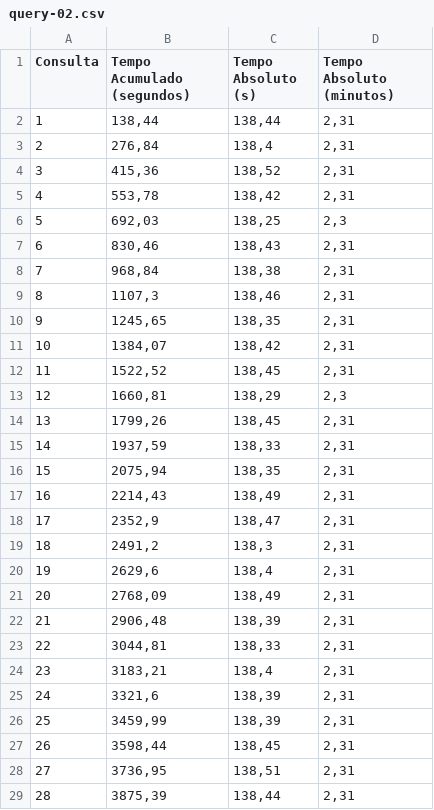
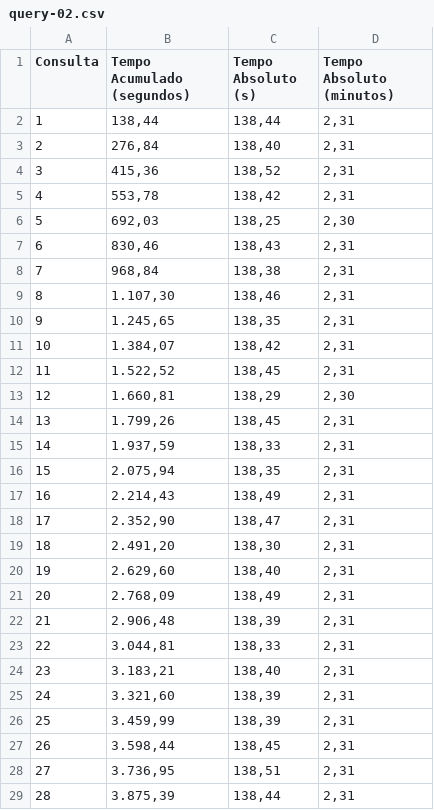
Before and after one commit to alexsandro-matias/TPC-H, a CSV file: queries-time-results-sets/no-otimization/query-02.csv, drawn as a sheet; only a part is shown; the diff covers the shown part only.

```diff
--- a/queries-time-results-sets/no-otimization/query-02.csv
+++ b/queries-time-results-sets/no-otimization/query-02.csv
@@ -2,28 +2,28 @@ Consulta,Tempo Acumulado (segundos),Tempo Absoluto (s),Tempo Absoluto (minutos)
 1,"138,44","138,44","2,31"
-2,"276,84","138,4","2,31"
+2,"276,84","138,40","2,31"
 3,"415,36","138,52","2,31"
 4,"553,78","138,42","2,31"
-5,"692,03","138,25","2,3"
+5,"692,03","138,25","2,30"
 6,"830,46","138,43","2,31"
 7,"968,84","138,38","2,31"
-8,"1107,3","138,46","2,31"
-9,"1245,65","138,35","2,31"
-10,"1384,07","138,42","2,31"
-11,"1522,52","138,45","2,31"
-12,"1660,81","138,29","2,3"
-13,"1799,26","138,45","2,31"
-14,"1937,59","138,33","2,31"
-15,"2075,94","138,35","2,31"
-16,"2214,43","138,49","2,31"
-17,"2352,9","138,47","2,31"
-18,"2491,2","138,3","2,31"
-19,"2629,6","138,4","2,31"
-20,"2768,09","138,49","2,31"
-21,"2906,48","138,39","2,31"
-22,"3044,81","138,33","2,31"
-23,"3183,21","138,4","2,31"
-24,"3321,6","138,39","2,31"
-25,"3459,99","138,39","2,31"
-26,"3598,44","138,45","2,31"
-27,"3736,95","138,51","2,31"
-28,"3875,39","138,44","2,31"
+8,"1.107,30","138,46","2,31"
+9,"1.245,65","138,35","2,31"
+10,"1.384,07","138,42","2,31"
+11,"1.522,52","138,45","2,31"
+12,"1.660,81","138,29","2,30"
+13,"1.799,26","138,45","2,31"
+14,"1.937,59","138,33","2,31"
+15,"2.075,94","138,35","2,31"
+16,"2.214,43","138,49","2,31"
+17,"2.352,90","138,47","2,31"
+18,"2.491,20","138,30","2,31"
+19,"2.629,60","138,40","2,31"
+20,"2.768,09","138,49","2,31"
+21,"2.906,48","138,39","2,31"
+22,"3.044,81","138,33","2,31"
+23,"3.183,21","138,40","2,31"
+24,"3.321,60","138,39","2,31"
+25,"3.459,99","138,39","2,31"
+26,"3.598,44","138,45","2,31"
+27,"3.736,95","138,51","2,31"
+28,"3.875,39","138,44","2,31"
```
Also changed, not shown: 2 edited cells elsewhere in this file, 1 other file.
